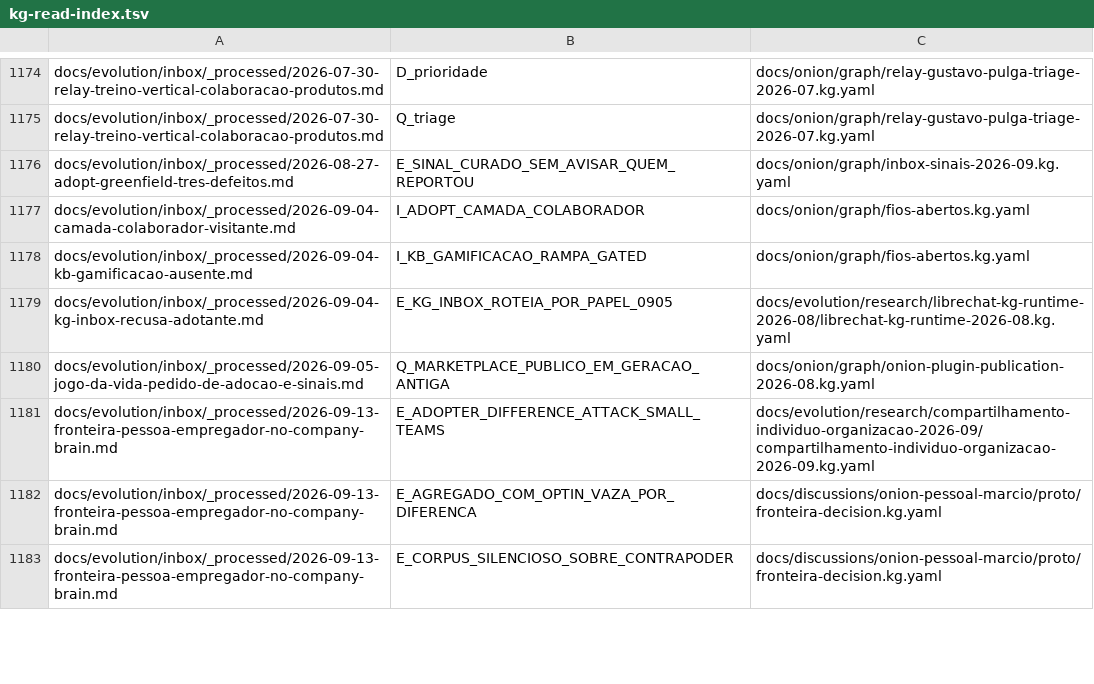
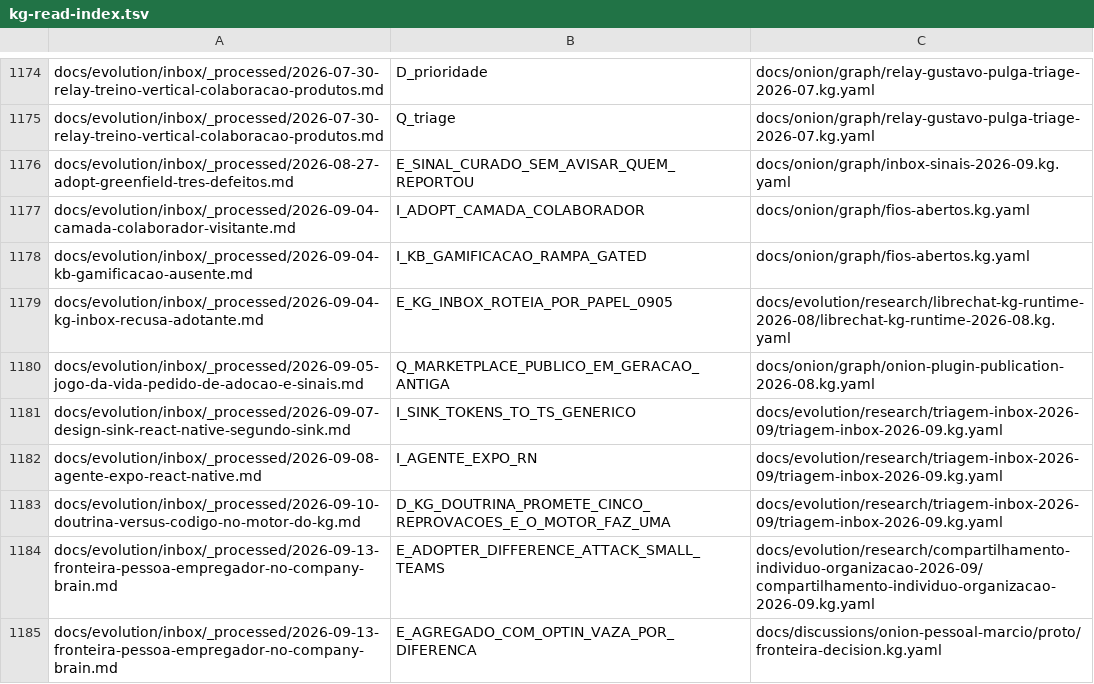
Before and after one commit to marciocar/onion-evolve, a TSV file: docs/onion/kg-read-index.tsv, drawn as a sheet; only a part is shown, gaps mark what is left out; the shorter side is filled out with more unchanged rows.

```diff
--- a/docs/onion/kg-read-index.tsv
+++ b/docs/onion/kg-read-index.tsv
@@ -1180,2 +1180,5 @@ docs/evolution/inbox/_processed/2026-09-04-kg-inbox-recusa-adotante.md	E_KG_INBO
 docs/evolution/inbox/_processed/2026-09-05-jogo-da-vida-pedido-de-adocao-e-sinais.md	Q_MARKETPLACE_PUBLICO_EM_GERACAO_ANTIGA	docs/onion/graph/onion-plugin-publication-2026-08.kg.yaml
+docs/evolution/inbox/_processed/2026-09-07-design-sink-react-native-segundo-sink.md	I_SINK_TOKENS_TO_TS_GENERICO	docs/evolution/research/triagem-inbox-2026-09/triagem-inbox-2026-09.kg.yaml
+docs/evolution/inbox/_processed/2026-09-08-agente-expo-react-native.md	I_AGENTE_EXPO_RN	docs/evolution/research/triagem-inbox-2026-09/triagem-inbox-2026-09.kg.yaml
+docs/evolution/inbox/_processed/2026-09-10-doutrina-versus-codigo-no-motor-do-kg.md	D_KG_DOUTRINA_PROMETE_CINCO_REPROVACOES_E_O_MOTOR_FAZ_UMA	docs/evolution/research/triagem-inbox-2026-09/triagem-inbox-2026-09.kg.yaml
 docs/evolution/inbox/_processed/2026-09-13-fronteira-pessoa-empregador-no-company-brain.md	E_ADOPTER_DIFFERENCE_ATTACK_SMALL_TEAMS	docs/evolution/research/compartilhamento-individuo-organizacao-2026-09/compartilhamento-individuo-organizacao-2026-09.kg.yaml
```
Also changed, not shown: 1 other file.
